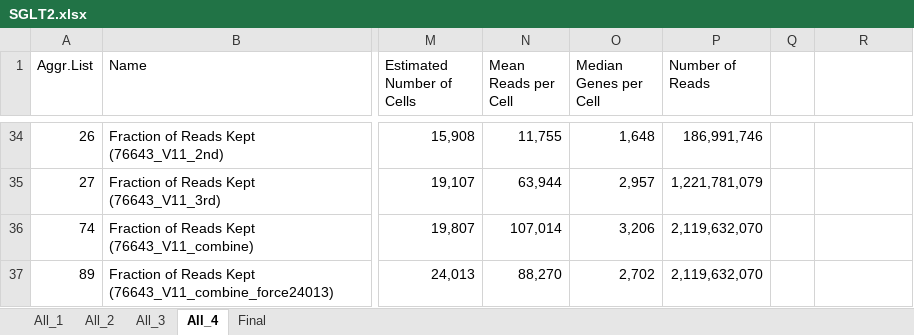
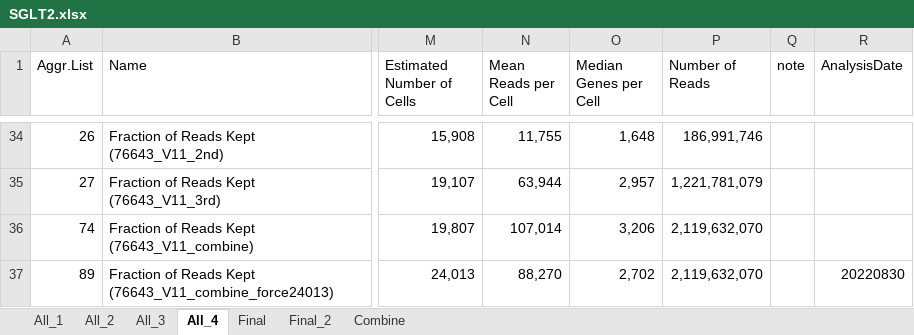
Before and after one commit to dnarna909/UTHSC_cellranger_codes_files, an Excel workbook: AggrFiles/SGLT2.xlsx, sheet All_4, drawn as a sheet; only a part is shown, gaps mark what is left out; values as stored, in another font and other column widths than the file's, no cell formats; charts and pictures and conditional formats not drawn; the diff covers the shown part only; the diff names each change by its address in the sheet, - before the commit and + after, or states it on an @@ line.

```diff
--- a/AggrFiles/SGLT2.xlsx (sheet All_4)
+++ b/AggrFiles/SGLT2.xlsx (sheet All_4)
+sheet tab: Final_2
+sheet tab: Combine
-Q1: (empty)
+Q1: note
-R1: (empty)
+R1: AnalysisDate
-R37 (AnalysisDate): (empty)
+R37 (AnalysisDate): 20220830
```
Also changed, not shown: 3 added rows and 7 edited cells elsewhere in this sheet, cell formats, formulas that keep their value, 2022-08-18 Prepare for UTSA/STARR.SGLT2.agg.xlsx, 2 other files.
